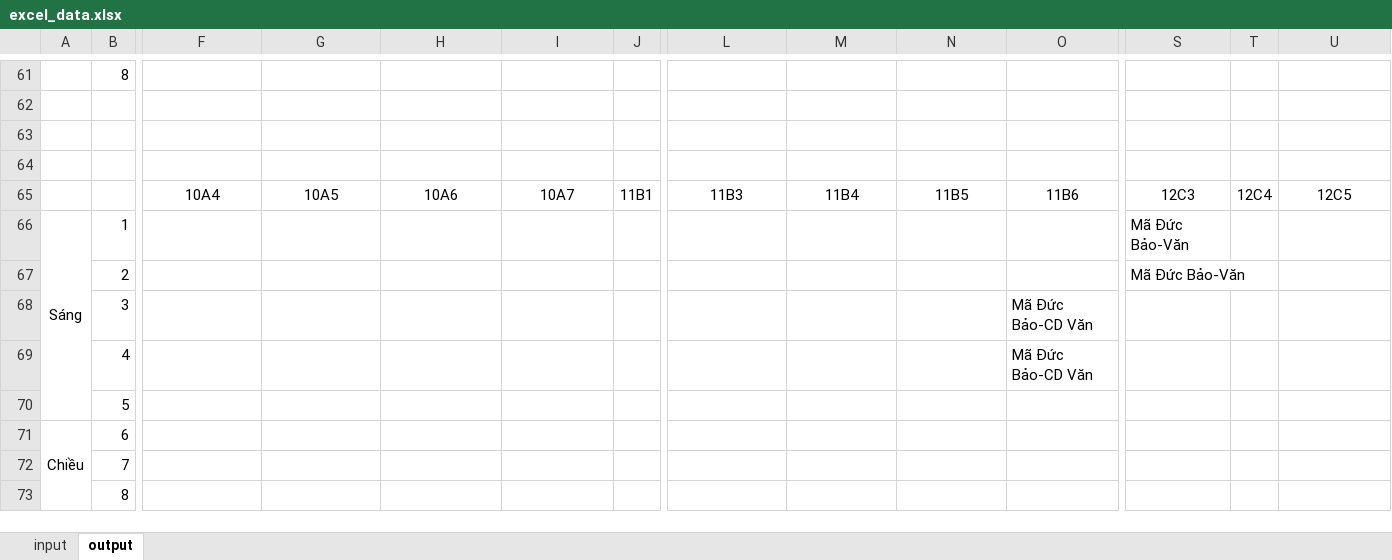
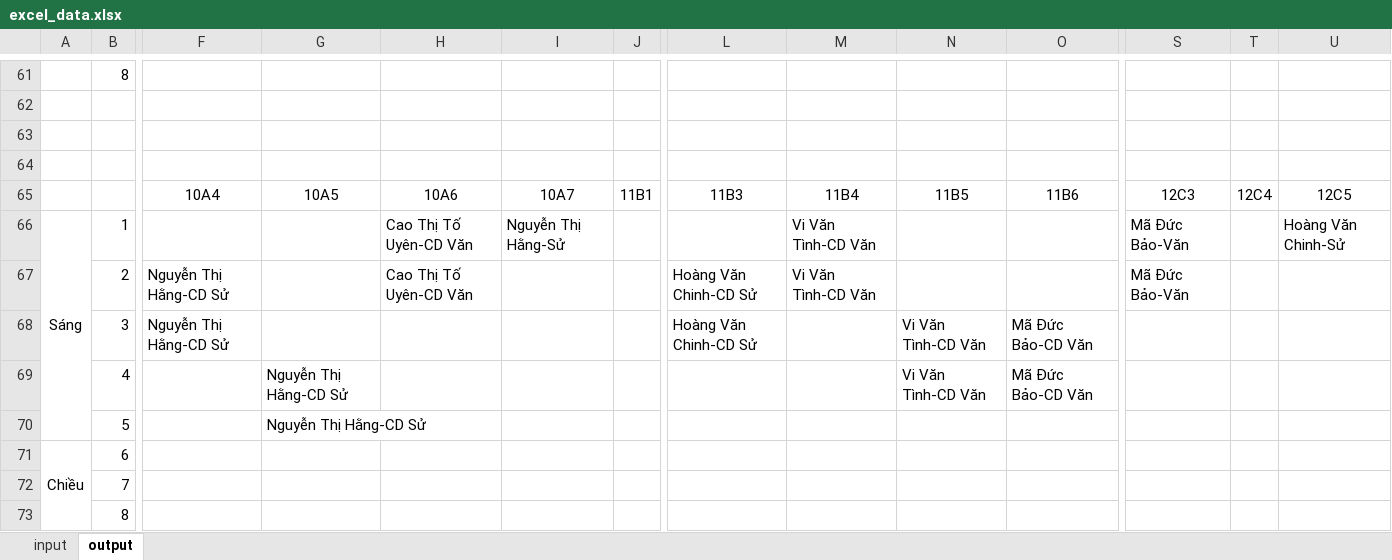
Before and after one commit to cmpedz/ScheduleLessonsProject_THPT_DONG_VAN, an Excel workbook: src/excel_resources/excel_data.xlsx, sheet output, drawn as a sheet; only a part is shown, gaps mark what is left out; values as stored, in another font and other column widths than the file's, no borders; removed rows and columns are numbered as before the commit, all else as after; rows hold the shown columns only; the diff covers the shown part only; the diff names each change by its address in the sheet, - before the commit and + after, or states it on an @@ line.

```diff
--- a/src/excel_resources/excel_data.xlsx (sheet output)
+++ b/src/excel_resources/excel_data.xlsx (sheet output)
-H66: (empty)
+H66: Cao Thị Tố Uyên-CD Văn
-I66: (empty)
+I66: Nguyễn Thị Hằng-Sử
-M66: (empty)
+M66: Vi Văn Tình-CD Văn
-U66: (empty)
+U66: Hoàng Văn Chinh-Sử
-row 67:  | 2 |  |  |  |  |  |  |  |  |  | Mã Đức Bảo-Văn
-row 68:  | 3 |  |  |  |  |  |  |  |  | Mã Đức Bảo-CD Văn
-row 69:  | 4 |  |  |  |  |  |  |  |  | Mã Đức Bảo-CD Văn
-row 70:  | 5
+row 67:  | 2 | Nguyễn Thị Hằng-CD Sử |  | Cao Thị Tố Uyên-CD Văn |  |  | Hoàng Văn Chinh-CD Sử | Vi Văn Tình-CD Văn |  |  | Mã Đức Bảo-Văn
+row 68:  | 3 | Nguyễn Thị Hằng-CD Sử |  |  |  |  | Hoàng Văn Chinh-CD Sử |  | Vi Văn Tình-CD Văn | Mã Đức Bảo-CD Văn
+row 69:  | 4 |  | Nguyễn Thị Hằng-CD Sử |  |  |  |  |  | Vi Văn Tình-CD Văn | Mã Đức Bảo-CD Văn
+row 70:  | 5 |  | Nguyễn Thị Hằng-CD Sử
```
Also changed, not shown: 16 added rows, 16 removed rows and 20 edited cells elsewhere in this sheet, sheet input, formulas that keep their value, bin/excel_resources/excel_data.xlsx, 31 other files.
